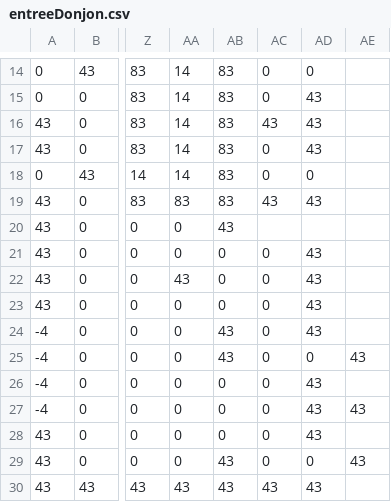
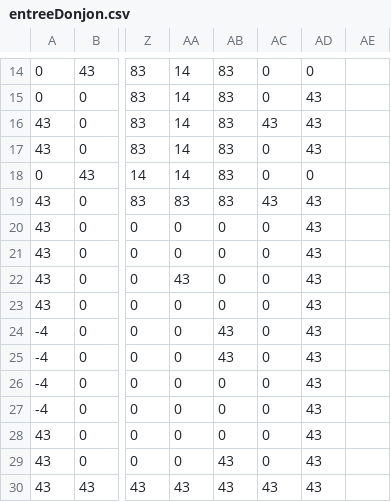
Before and after one commit to Yovanne05/Zelda, a CSV file: src/main/resources/universite_paris8/iut/yponnou/zelda/maps/entreeDonjon.csv, drawn as a sheet; only a part is shown, gaps mark what is left out; the diff names each change by its address in the sheet, - before the commit and + after, or states it on an @@ line.

```diff
--- a/src/main/resources/universite_paris8/iut/yponnou/zelda/maps/entreeDonjon.csv
+++ b/src/main/resources/universite_paris8/iut/yponnou/zelda/maps/entreeDonjon.csv
-AB20: 43
+AB20: 0
-AC20: (empty)
+AC20: 0
-AD20: (empty)
+AD20: 43
-AD25: 0
+AD25: 43
-AE25: 43
+AE25: (empty)
-AE27: 43
+AE27: (empty)
-AD29: 0
+AD29: 43
-AE29: 43
+AE29: (empty)
```
Also changed, not shown: src/main/resources/universite_paris8/iut/yponnou/zelda/maps/donjon.csv, src/main/resources/universite_paris8/iut/yponnou/zelda/maps/labyrinthe.csv, 57 other files.
